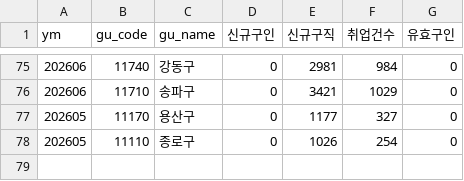
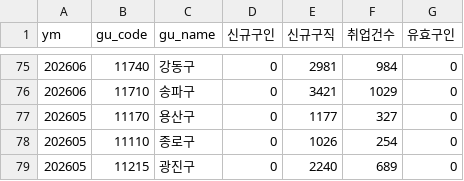
Before and after one commit to seongapark/seoul-job-trend, a CSV file: data/work24_opia.csv, drawn as a sheet; only a part is shown, gaps mark what is left out; the diff names each change by its address in the sheet, - before the commit and + after, or states it on an @@ line.

```diff
--- a/data/work24_opia.csv
+++ b/data/work24_opia.csv
+row 79: 202605 | 11215 | 광진구 | 0 | 2240 | 689 | 0
```
Also changed, not shown: 2 other files.
